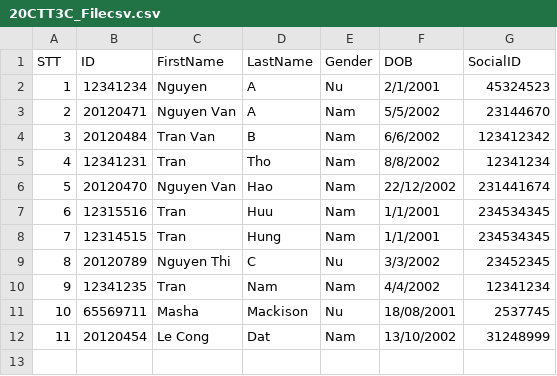
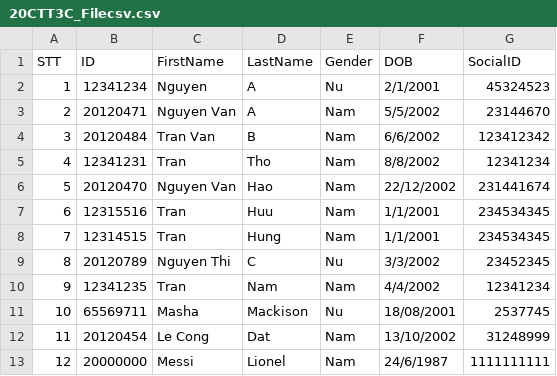
Before and after one commit to Nguyen-Hao/Course-Registration-System, a CSV file: FinalProject/20CTT3C_Filecsv.csv, drawn as a sheet; the diff names each change by its address in the sheet, - before the commit and + after, or states it on an @@ line.

```diff
--- a/FinalProject/20CTT3C_Filecsv.csv
+++ b/FinalProject/20CTT3C_Filecsv.csv
+row 13: 12 | 20000000 | Messi | Lionel | Nam | 24/6/1987 | 1111111111
```
Also changed, not shown: 29 other files.
